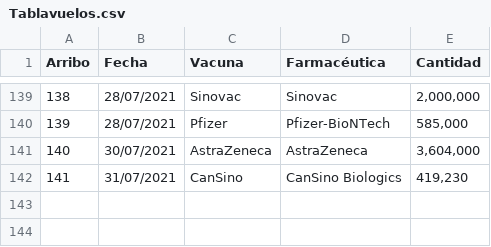
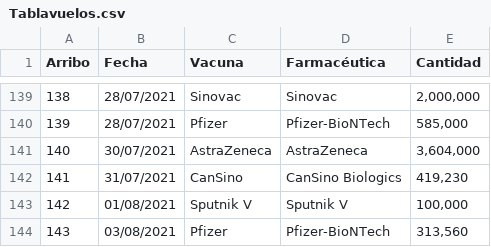
Before and after one commit to fdealbam/Vacunas, a CSV file: Tablavuelos.csv, drawn as a sheet; only a part is shown, gaps mark what is left out.

Commit message:
Update Tablavuelos.csv

```diff
--- a/Tablavuelos.csv
+++ b/Tablavuelos.csv
@@ -142 +142,3 @@ Arribo,Fecha,Vacuna,Farmacéutica,Cantidad
 141,31/07/2021,CanSino,CanSino Biologics,"419,230"
+142,01/08/2021,Sputnik V,Sputnik V,"100,000"
+143,03/08/2021,Pfizer,Pfizer-BioNTech,"313,560"
```
